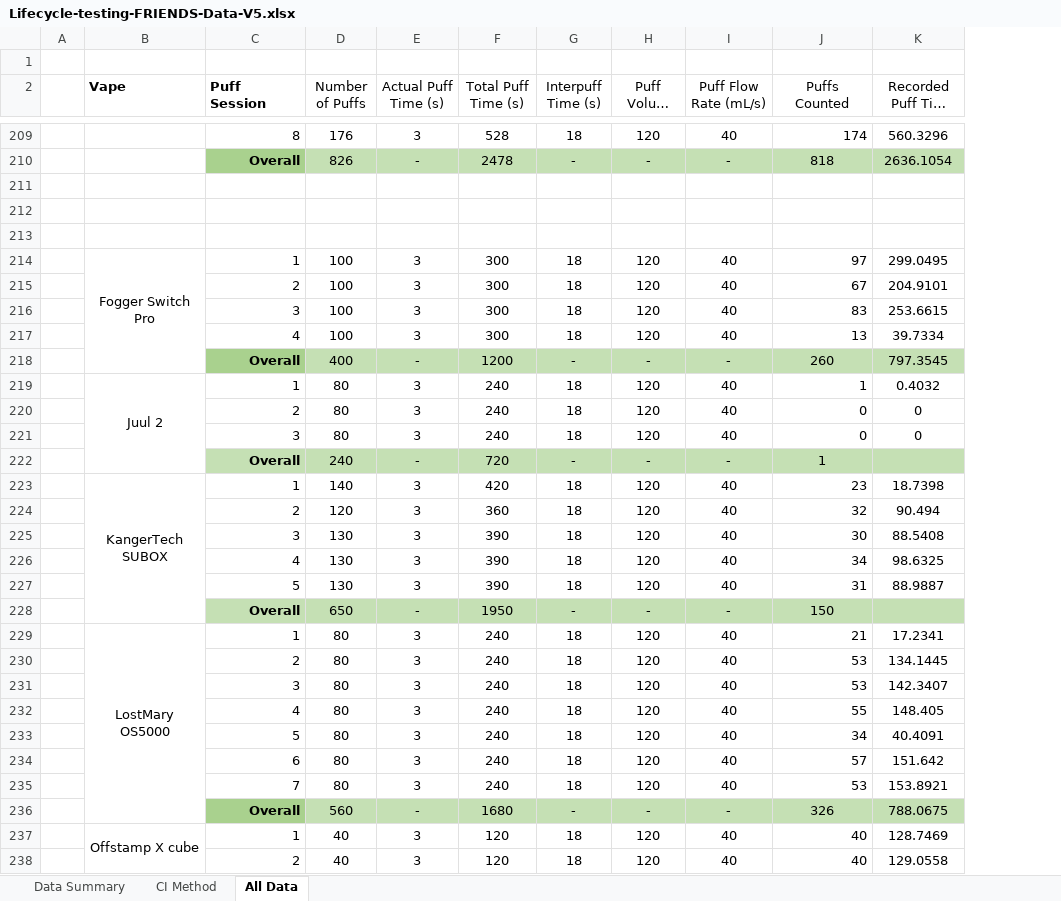
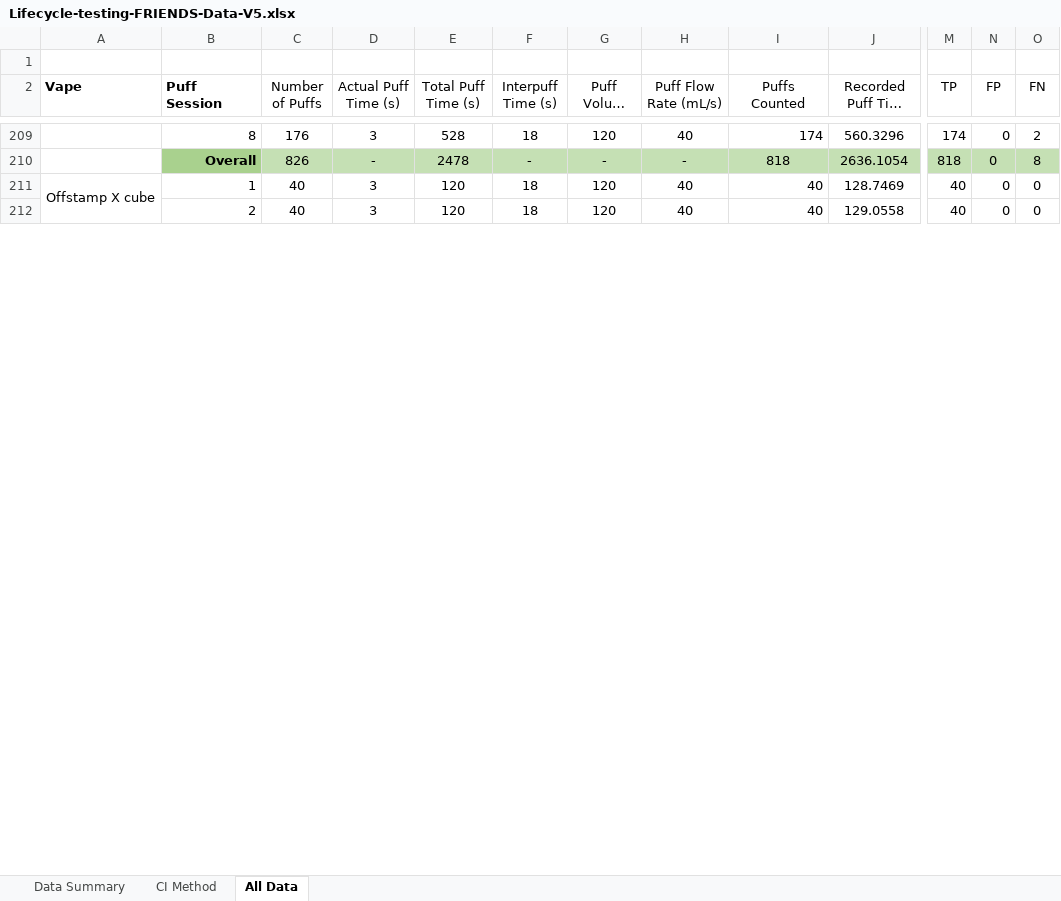
Before and after one commit to eszsonic/FRIENDS, an Excel workbook: IEEE TIM data/LIFECYCLE VALIDATION/Lifecycle-testing-FRIENDS-Data-V5.xlsx, sheet All Data, drawn as a sheet; only a part is shown, gaps mark what is left out; long unchanged cells end in …; values as stored, in another font and other column widths than the file's, no borders; removed rows and columns are numbered as before the commit, all else as after; rows hold the shown columns only; the diff covers the shown part only; the diff names each change by its address in the sheet, - before the commit and + after, or states it on an @@ line.

Commit message:
add data

```diff
--- a/IEEE TIM data/LIFECYCLE VALIDATION/Lifecycle-testing-FRIENDS-Data-V5.xlsx (sheet All Data)
+++ b/IEEE TIM data/LIFECYCLE VALIDATION/Lifecycle-testing-FRIENDS-Data-V5.xlsx (sheet All Data)
-column A, empty
+column M (TP), rows 209-212: 174 | 818 | 40 | 40
+column N (FP), rows 209-212: all 0
+column O (FN), rows 209-212: 2 | 8 | 0 | 0
-row 211: (empty)
-row 212: (empty)
-row 213: (empty)
-row 214:  | Fogger Switch Pro | 1 | 100 | 3 | 300 | 18 | 120 | 40 | 97 | 299.0495
-row 215:  |  | 2 | 100 | 3 | 300 | 18 | 120 | 40 | 67 | 204.9101
-row 216:  |  | 3 | 100 | 3 | 300 | 18 | 120 | 40 | 83 | 253.6615
-row 217:  |  | 4 | 100 | 3 | 300 | 18 | 120 | 40 | 13 | 39.7334
-row 218:  |  | Overall | 400 | - | 1200 | - | - | - | 260 | 797.3545
-row 219:  | Juul 2 | 1 | 80 | 3 | 240 | 18 | 120 | 40 | 1 | 0.4032
-row 220:  |  | 2 | 80 | 3 | 240 | 18 | 120 | 40 | 0 | 0
-row 221:  |  | 3 | 80 | 3 | 240 | 18 | 120 | 40 | 0 | 0
-row 222:  |  | Overall | 240 | - | 720 | - | - | - | 1
-row 223:  | KangerTech SUBOX | 1 | 140 | 3 | 420 | 18 | 120 | 40 | 23 | 18.7398
-row 224:  |  | 2 | 120 | 3 | 360 | 18 | 120 | 40 | 32 | 90.494
-row 225:  |  | 3 | 130 | 3 | 390 | 18 | 120 | 40 | 30 | 88.5408
-row 226:  |  | 4 | 130 | 3 | 390 | 18 | 120 | 40 | 34 | 98.6325
-row 227:  |  | 5 | 130 | 3 | 390 | 18 | 120 | 40 | 31 | 88.9887
-row 228:  |  | Overall | 650 | - | 1950 | - | - | - | 150
-row 229:  | LostMary OS5000 | 1 | 80 | 3 | 240 | 18 | 120 | 40 | 21 | 17.2341
-row 230:  |  | 2 | 80 | 3 | 240 | 18 | 120 | 40 | 53 | 134.1445
-row 231:  |  | 3 | 80 | 3 | 240 | 18 | 120 | 40 | 53 | 142.3407
-row 232:  |  | 4 | 80 | 3 | 240 | 18 | 120 | 40 | 55 | 148.405
-row 233:  |  | 5 | 80 | 3 | 240 | 18 | 120 | 40 | 34 | 40.4091
-row 234:  |  | 6 | 80 | 3 | 240 | 18 | 120 | 40 | 57 | 151.642
-row 235:  |  | 7 | 80 | 3 | 240 | 18 | 120 | 40 | 53 | 153.8921
-row 236:  |  | Overall | 560 | - | 1680 | - | - | - | 326 | 788.0675
```
Also changed, not shown: 5 edited cells elsewhere in this sheet, sheet Data Summary, sheet CI Method, formulas that keep their value, 56 other files.
